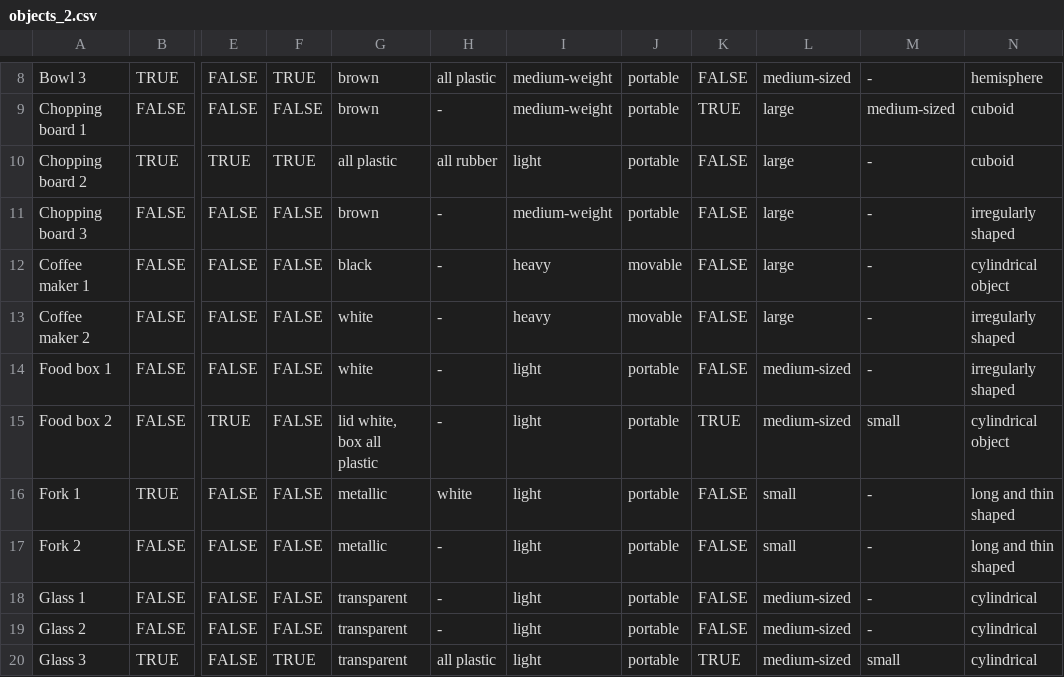
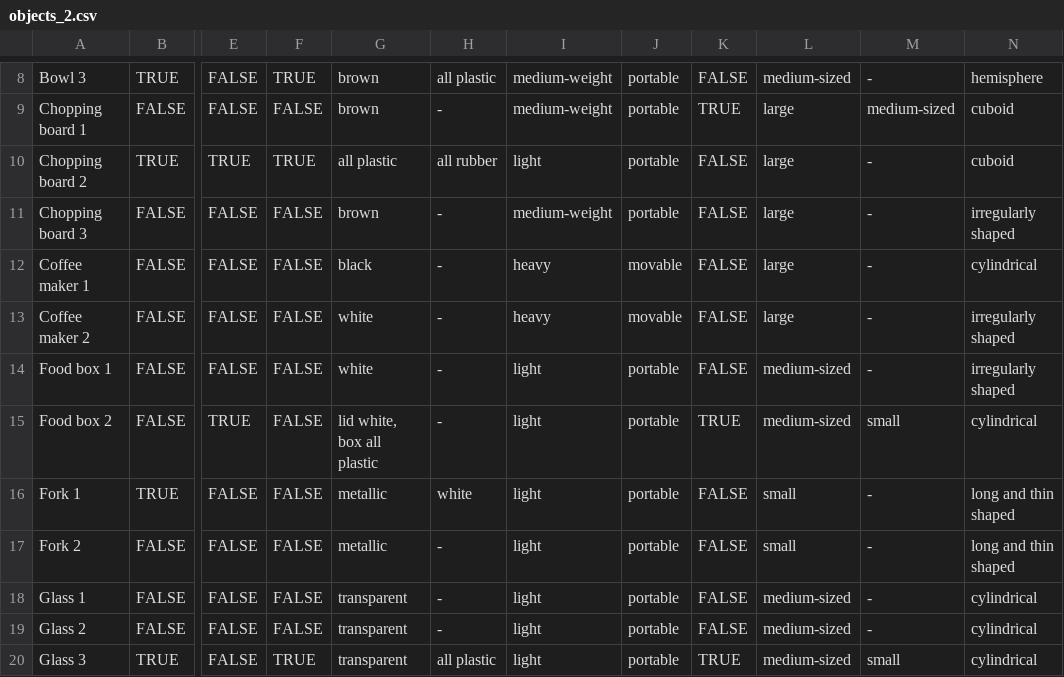
Before and after one commit to michaal94/clevr-dataset-gen, a CSV file: image_generation/objects_2.csv, drawn as a sheet; only a part is shown, gaps mark what is left out; the diff names each change by its address in the sheet, - before the commit and + after, or states it on an @@ line.

```diff
--- a/image_generation/objects_2.csv
+++ b/image_generation/objects_2.csv
-N12: cylindrical object
+N12: cylindrical
-N15: cylindrical object
+N15: cylindrical
```
Also changed, not shown: 10 other files.
